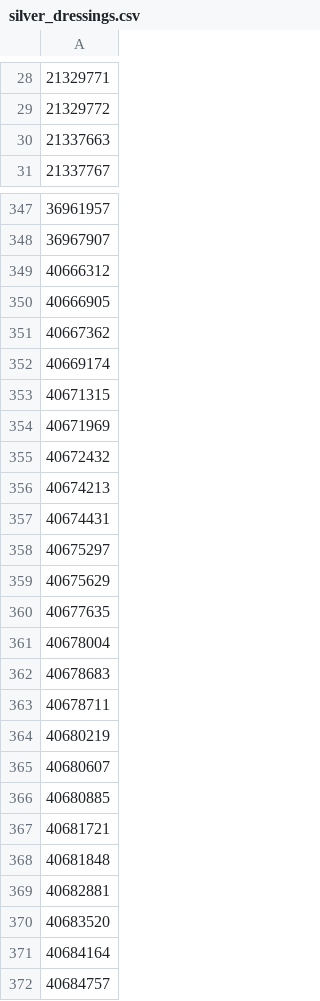
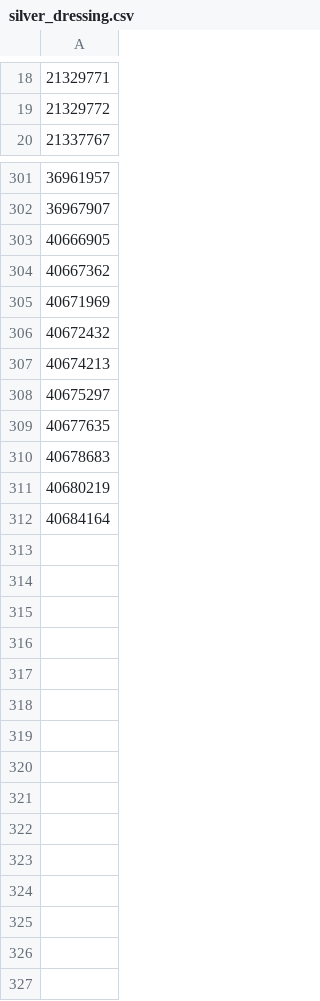
Before and after one commit to heron-uk/HERON-UK-02-007-PrimaryCareDeviceCharacterisation, a CSV file: diagnosticsCode/antimicrobial_dressings/cohorts/codelists/silver_dressing.csv (was diagnosticsCode/silver_dressings/cohorts/codelists/silver_dressings.csv), drawn as a sheet; only a part is shown, gaps mark what is left out; removed rows and columns are numbered as before the commit, all else as after; the diff covers the shown part only; the diff names each change by its address in the sheet, - before the commit and + after, or states it on an @@ line.

Commit message:
antimicrobial dressings

```diff
--- a/diagnosticsCode/silver_dressings/cohorts/codelists/silver_dressings.csv
+++ b/diagnosticsCode/antimicrobial_dressings/cohorts/codelists/silver_dressing.csv
-row 30: 21337663
-row 349: 40666312
-row 352: 40669174
-row 353: 40671315
-row 357: 40674431
-row 359: 40675629
-row 361: 40678004
-row 363: 40678711
-row 365: 40680607
-row 366: 40680885
-row 367: 40681721
-row 368: 40681848
-row 369: 40682881
-row 370: 40683520
-row 372: 40684757
```
Also changed, not shown: 2 added rows, 47 removed rows and 1 edited cell elsewhere in this file, 9 other files.
